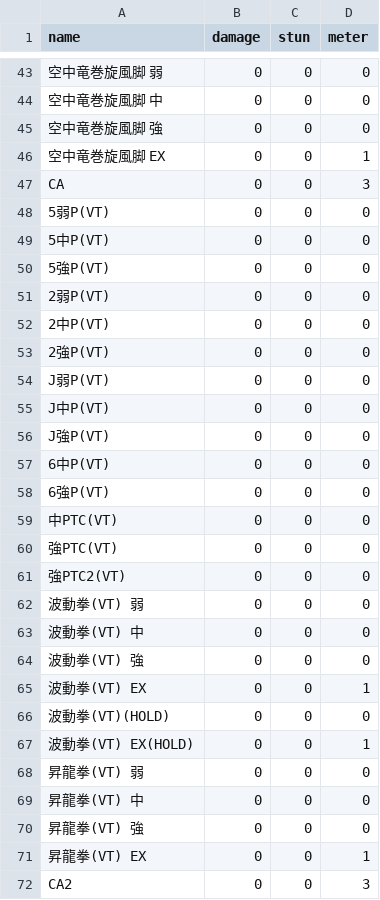
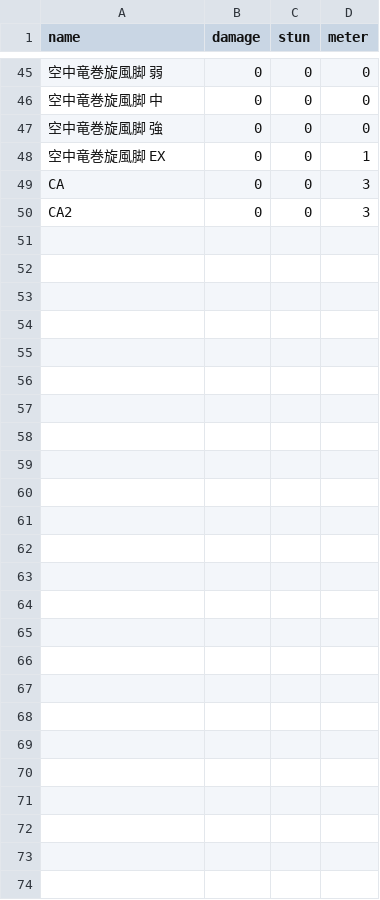
Before and after one commit to full-party/CrossUp, a CSV file: database/seeds/data/moves/1_Ryu.csv, drawn as a sheet; only a part is shown, gaps mark what is left out; removed rows and columns are numbered as before the commit, all else as after; the diff covers the shown part only; the diff names each change by its address in the sheet, - before the commit and + after, or states it on an @@ line.

```diff
--- a/database/seeds/data/moves/1_Ryu.csv
+++ b/database/seeds/data/moves/1_Ryu.csv
-row 48: 5弱P(VT) | 0 | 0 | 0
-row 49: 5中P(VT) | 0 | 0 | 0
-row 50: 5強P(VT) | 0 | 0 | 0
-row 51: 2弱P(VT) | 0 | 0 | 0
-row 52: 2中P(VT) | 0 | 0 | 0
-row 53: 2強P(VT) | 0 | 0 | 0
-row 54: J弱P(VT) | 0 | 0 | 0
-row 55: J中P(VT) | 0 | 0 | 0
-row 56: J強P(VT) | 0 | 0 | 0
-row 57: 6中P(VT) | 0 | 0 | 0
-row 58: 6強P(VT) | 0 | 0 | 0
-row 59: 中PTC(VT) | 0 | 0 | 0
-row 60: 強PTC(VT) | 0 | 0 | 0
-row 61: 強PTC2(VT) | 0 | 0 | 0
-row 62: 波動拳(VT) 弱 | 0 | 0 | 0
-row 63: 波動拳(VT) 中 | 0 | 0 | 0
-row 64: 波動拳(VT) 強 | 0 | 0 | 0
-row 65: 波動拳(VT) EX | 0 | 0 | 1
-row 66: 波動拳(VT)(HOLD) | 0 | 0 | 0
-row 67: 波動拳(VT) EX(HOLD) | 0 | 0 | 1
-row 68: 昇龍拳(VT) 弱 | 0 | 0 | 0
-row 69: 昇龍拳(VT) 中 | 0 | 0 | 0
-row 70: 昇龍拳(VT) 強 | 0 | 0 | 0
-row 71: 昇龍拳(VT) EX | 0 | 0 | 1
```
Also changed, not shown: 2 added rows elsewhere in this file, database/seeds/data/moves/14_Laura.csv, database/seeds/data/moves/2_Chun-Li.csv, 6 other files.
